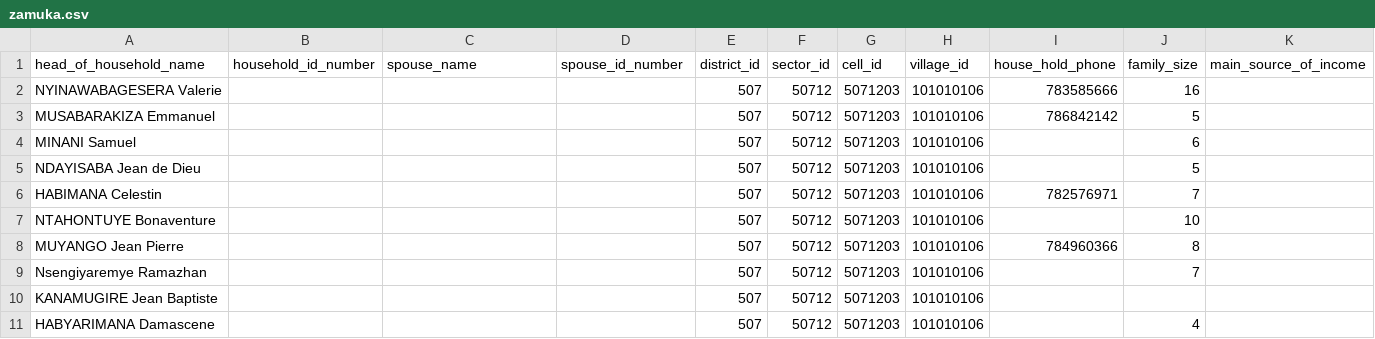
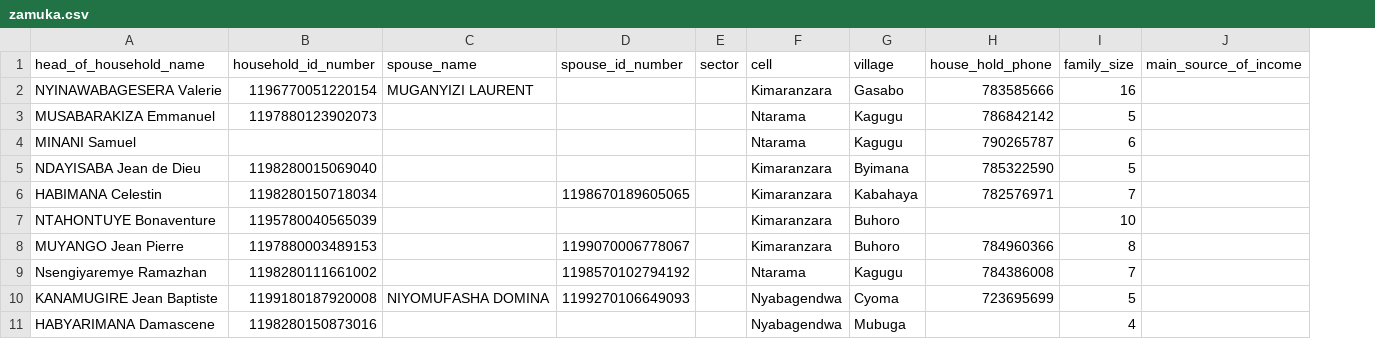
Before and after one commit to devcron33886/beneficiaries, a CSV file: database/seeders/data/zamuka.csv, drawn as a sheet; only a part is shown; removed rows and columns are numbered as before the commit, all else as after; the diff names each change by its address in the sheet, - before the commit and + after, or states it on an @@ line.

```diff
--- a/database/seeders/data/zamuka.csv
+++ b/database/seeders/data/zamuka.csv
-column E (district_id), rows 2-11: all 507
-column F (sector_id), rows 2-11: all 50712
-column G (cell_id), rows 2-11: all 5071203
-column H (village_id), rows 2-11: all 101010106
+column E (sector), empty
+column F (cell), rows 2-11: Kimaranzara | Ntarama | Ntarama | Kimaranzara | Kimaranzara | Kimaranzara | Kimaranzara | Ntarama | Nyabagendwa | Nyabagendwa
+column G (village), rows 2-11: Gasabo | Kagugu | Kagugu | Byimana | Kabahaya | Buhoro | Buhoro | Kagugu | Cyoma | Mubuga
-B2 (household_id_number): (empty)
+B2 (household_id_number): 1196770051220154
-C2 (spouse_name): (empty)
+C2 (spouse_name): MUGANYIZI LAURENT
-B3 (household_id_number): (empty)
+B3 (household_id_number): 1197880123902073
-H4 (house_hold_phone): (empty)
+H4 (house_hold_phone): 790265787
-B5 (household_id_number): (empty)
+B5 (household_id_number): 1198280015069040
-H5 (house_hold_phone): (empty)
+H5 (house_hold_phone): 785322590
-B6 (household_id_number): (empty)
+B6 (household_id_number): 1198280150718034
-D6 (spouse_id_number): (empty)
+D6 (spouse_id_number): 1198670189605065
-B7 (household_id_number): (empty)
+B7 (household_id_number): 1195780040565039
-B8 (household_id_number): (empty)
+B8 (household_id_number): 1197880003489153
-D8 (spouse_id_number): (empty)
+D8 (spouse_id_number): 1199070006778067
-B9 (household_id_number): (empty)
+B9 (household_id_number): 1198280111661002
-D9 (spouse_id_number): (empty)
+D9 (spouse_id_number): 1198570102794192
-H9 (house_hold_phone): (empty)
+H9 (house_hold_phone): 784386008
-B10 (household_id_number): (empty)
+B10 (household_id_number): 1199180187920008
-C10 (spouse_name): (empty)
+C10 (spouse_name): NIYOMUFASHA DOMINA
-D10 (spouse_id_number): (empty)
+D10 (spouse_id_number): 1199270106649093
-H10 (house_hold_phone): (empty)
+H10 (house_hold_phone): 723695699
-I10 (family_size): (empty)
+I10 (family_size): 5
-B11 (household_id_number): (empty)
+B11 (household_id_number): 1198280150873016
```
Also changed, not shown: 47 other files.
